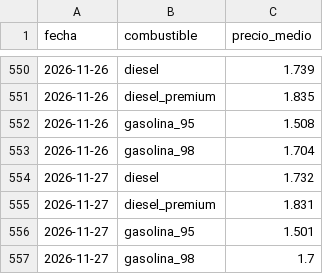
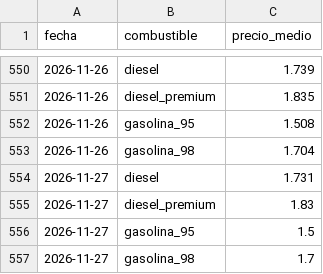
Before and after one commit to hamilton-insights/energia-en-ruta, a CSV file: site/data/c_historico_espana.csv, drawn as a sheet; only a part is shown, gaps mark what is left out.

```diff
--- a/site/data/c_historico_espana.csv
+++ b/site/data/c_historico_espana.csv
@@ -553,5 +553,5 @@ fecha,combustible,precio_medio
 2026-11-26,gasolina_98,1.704
-2026-11-27,diesel,1.732
-2026-11-27,diesel_premium,1.831
-2026-11-27,gasolina_95,1.501
+2026-11-27,diesel,1.731
+2026-11-27,diesel_premium,1.83
+2026-11-27,gasolina_95,1.5
 2026-11-27,gasolina_98,1.7
```
Also changed, not shown: 4 other files.
